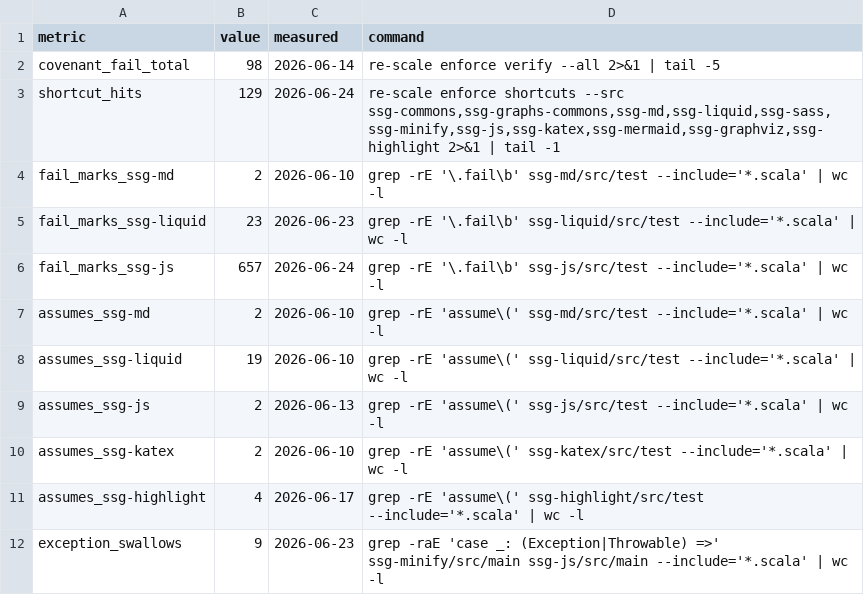
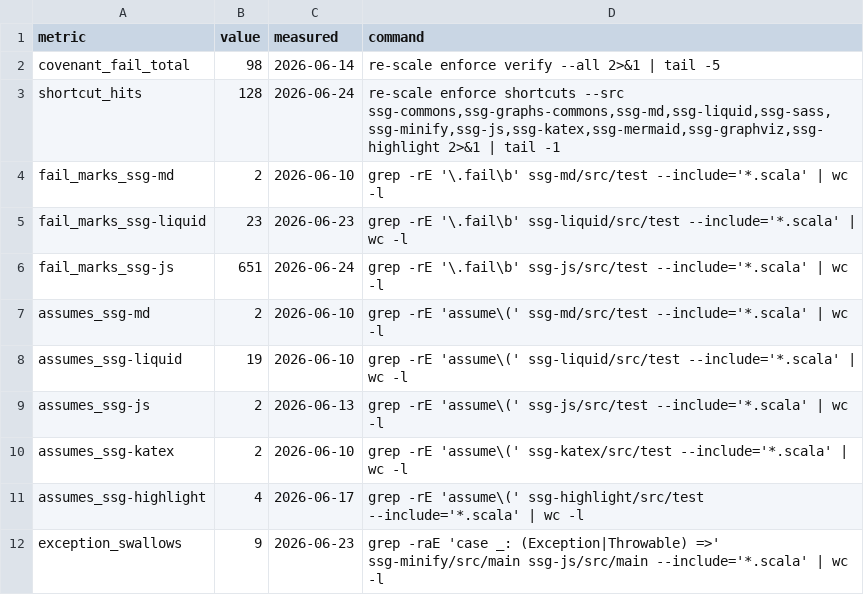
Before and after one commit to kubuszok/ssg, a TSV file: .rescale/data/remediation-baseline.tsv, drawn as a sheet.

```diff
--- a/.rescale/data/remediation-baseline.tsv
+++ b/.rescale/data/remediation-baseline.tsv
@@ -2,6 +2,6 @@ metric	value	measured	command
 covenant_fail_total	98	2026-06-14	re-scale enforce verify --all 2>&1 | tail -5
-shortcut_hits	129	2026-06-24	re-scale enforce shortcuts --src ssg-commons,ssg-graphs-commons,ssg-md,ssg-liquid,ssg-sass,ssg-minify,ssg-js,ssg-katex,ssg-mermaid,ssg-graphviz,ssg-highlight 2>&1 | tail -1
+shortcut_hits	128	2026-06-24	re-scale enforce shortcuts --src ssg-commons,ssg-graphs-commons,ssg-md,ssg-liquid,ssg-sass,ssg-minify,ssg-js,ssg-katex,ssg-mermaid,ssg-graphviz,ssg-highlight 2>&1 | tail -1
 fail_marks_ssg-md	2	2026-06-10	grep -rE '\.fail\b' ssg-md/src/test --include='*.scala' | wc -l
 fail_marks_ssg-liquid	23	2026-06-23	grep -rE '\.fail\b' ssg-liquid/src/test --include='*.scala' | wc -l
-fail_marks_ssg-js	657	2026-06-24	grep -rE '\.fail\b' ssg-js/src/test --include='*.scala' | wc -l
+fail_marks_ssg-js	651	2026-06-24	grep -rE '\.fail\b' ssg-js/src/test --include='*.scala' | wc -l
 assumes_ssg-md	2	2026-06-10	grep -rE 'assume\(' ssg-md/src/test --include='*.scala' | wc -l
```
Also changed, not shown: .rescale/data/issues.tsv, 1 other file.
